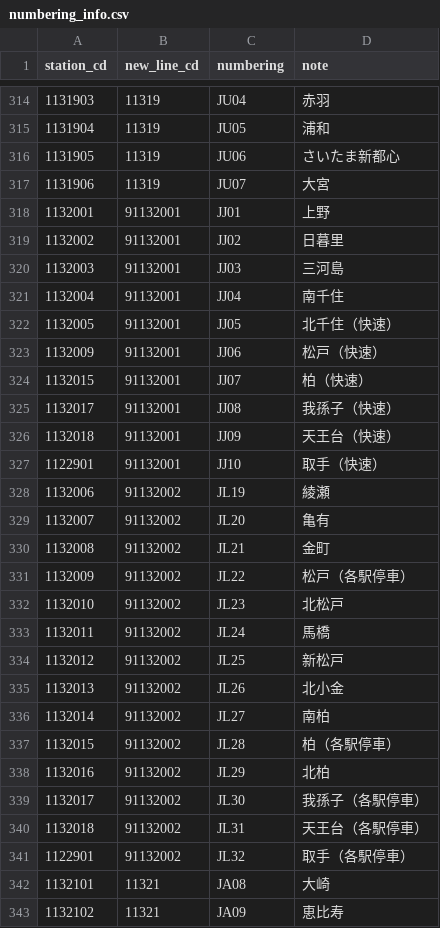
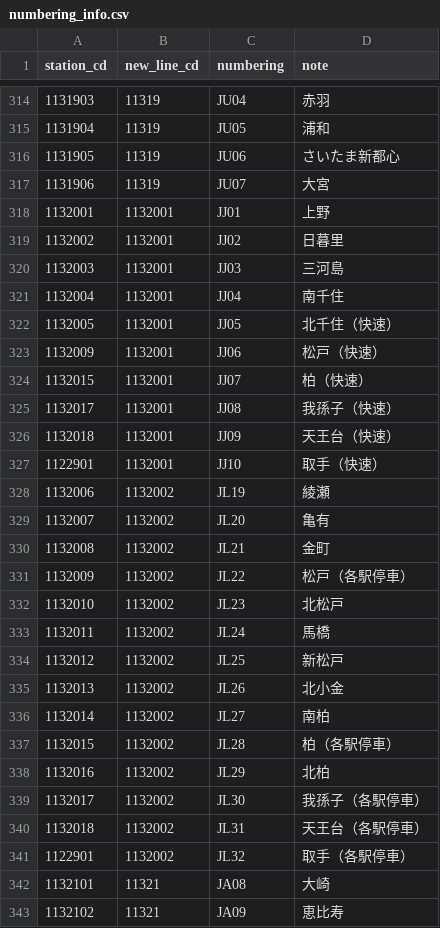
Before and after one commit to take4bcreators/cafe-train-prj, a CSV file: batch/csv/numbering_info.csv, drawn as a sheet; only a part is shown, gaps mark what is left out; the diff covers the shown part only.

```diff
--- a/batch/csv/numbering_info.csv
+++ b/batch/csv/numbering_info.csv
@@ -317,26 +317,26 @@ station_cd,new_line_cd,numbering,note
 1131906,11319,JU07,大宮
-1132001,91132001,JJ01,上野
-1132002,91132001,JJ02,日暮里
-1132003,91132001,JJ03,三河島
-1132004,91132001,JJ04,南千住
-1132005,91132001,JJ05,北千住（快速）
-1132009,91132001,JJ06,松戸（快速）
-1132015,91132001,JJ07,柏（快速）
-1132017,91132001,JJ08,我孫子（快速）
-1132018,91132001,JJ09,天王台（快速）
-1122901,91132001,JJ10,取手（快速）
-1132006,91132002,JL19,綾瀬
-1132007,91132002,JL20,亀有
-1132008,91132002,JL21,金町
-1132009,91132002,JL22,松戸（各駅停車）
-1132010,91132002,JL23,北松戸
-1132011,91132002,JL24,馬橋
-1132012,91132002,JL25,新松戸
-1132013,91132002,JL26,北小金
-1132014,91132002,JL27,南柏
-1132015,91132002,JL28,柏（各駅停車）
-1132016,91132002,JL29,北柏
-1132017,91132002,JL30,我孫子（各駅停車）
-1132018,91132002,JL31,天王台（各駅停車）
-1122901,91132002,JL32,取手（各駅停車）
+1132001,1132001,JJ01,上野
+1132002,1132001,JJ02,日暮里
+1132003,1132001,JJ03,三河島
+1132004,1132001,JJ04,南千住
+1132005,1132001,JJ05,北千住（快速）
+1132009,1132001,JJ06,松戸（快速）
+1132015,1132001,JJ07,柏（快速）
+1132017,1132001,JJ08,我孫子（快速）
+1132018,1132001,JJ09,天王台（快速）
+1122901,1132001,JJ10,取手（快速）
+1132006,1132002,JL19,綾瀬
+1132007,1132002,JL20,亀有
+1132008,1132002,JL21,金町
+1132009,1132002,JL22,松戸（各駅停車）
+1132010,1132002,JL23,北松戸
+1132011,1132002,JL24,馬橋
+1132012,1132002,JL25,新松戸
+1132013,1132002,JL26,北小金
+1132014,1132002,JL27,南柏
+1132015,1132002,JL28,柏（各駅停車）
+1132016,1132002,JL29,北柏
+1132017,1132002,JL30,我孫子（各駅停車）
+1132018,1132002,JL31,天王台（各駅停車）
+1122901,1132002,JL32,取手（各駅停車）
 1132101,11321,JA08,大崎
```
Also changed, not shown: 72 edited cells elsewhere in this file, batch/csv/defined_stationinfo.csv.
